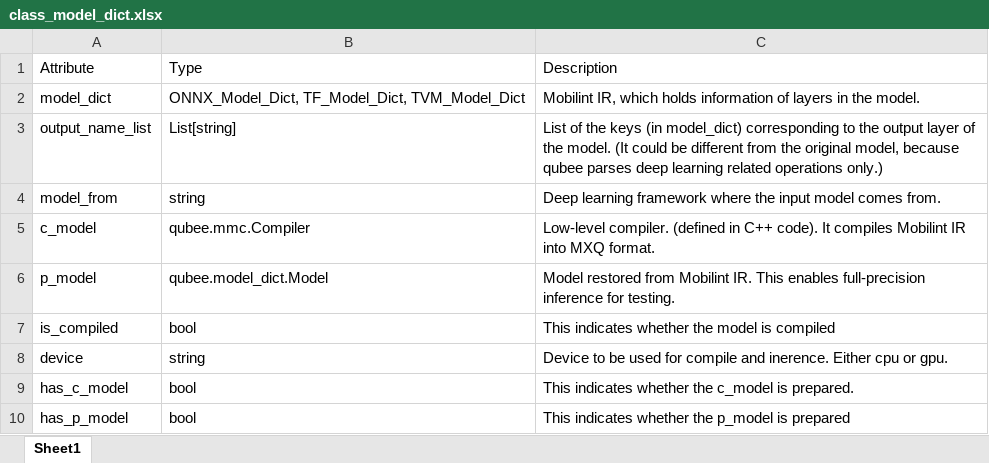
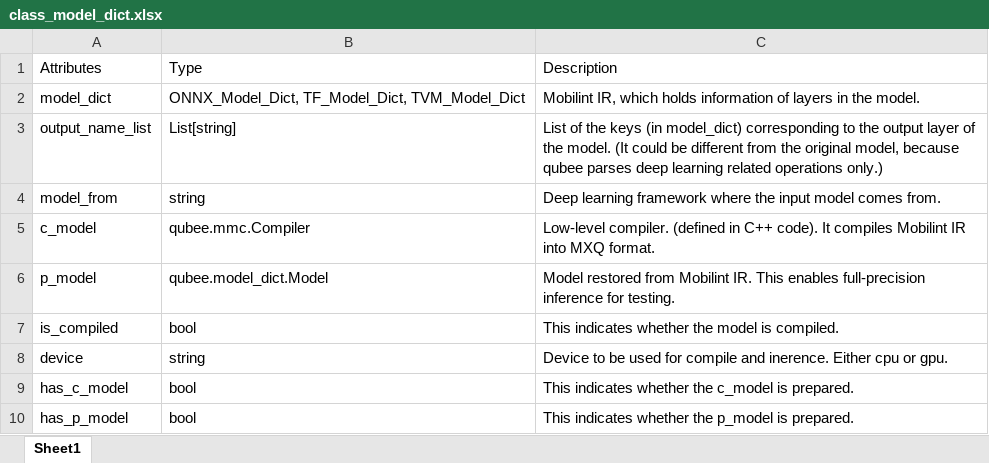
Before and after one commit to parkjinman98/Manual, an Excel workbook: media/class_model_dict.xlsx, sheet Sheet1, drawn as a sheet; values as stored, in another font and other column widths than the file's, no borders; the diff names each change by its address in the sheet, - before the commit and + after, or states it on an @@ line.

```diff
--- a/media/class_model_dict.xlsx (sheet Sheet1)
+++ b/media/class_model_dict.xlsx (sheet Sheet1)
-A1: Attribute
+A1: Attributes
-C7: This indicates whether the model is compiled
+C7: This indicates whether the model is compiled.
-C10: …p_model is prepared
+C10: …p_model is prepared.
```
Also changed, not shown: media/mxq_compile.xlsx, media/pre_process.Resize.xlsx, 3 other files.
